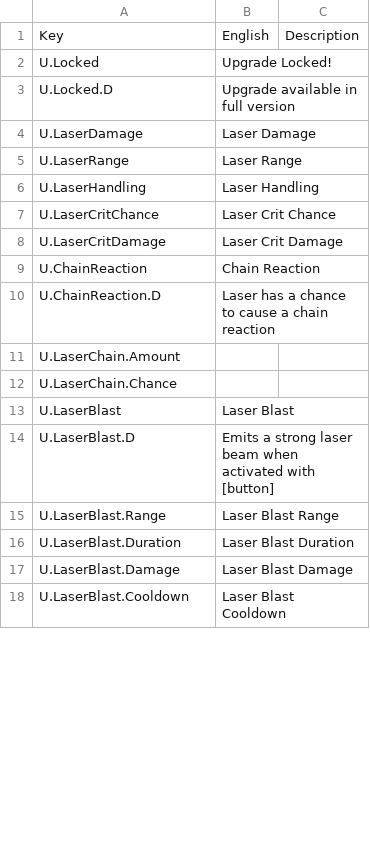
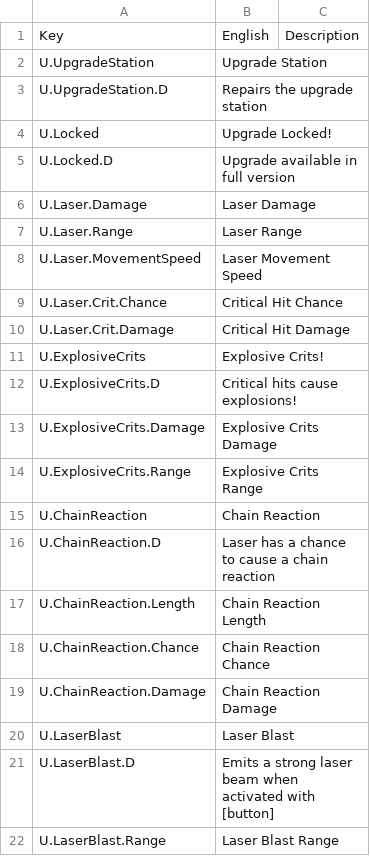
Before and after one commit to r8teful/LD57Depths, a CSV file: Assets/Addons/SimpleLocalization/Resources/Localization/Upgrades.csv, drawn as a sheet; only a part is shown; the shorter side is filled out with more unchanged rows; the diff covers the shown part only.

```diff
--- a/Assets/Addons/SimpleLocalization/Resources/Localization/Upgrades.csv
+++ b/Assets/Addons/SimpleLocalization/Resources/Localization/Upgrades.csv
@@ -1,13 +1,20 @@
 Key,English,Description
+U.UpgradeStation,Upgrade Station,
+U.UpgradeStation.D,Repairs the upgrade station,
 U.Locked,Upgrade Locked!,
 U.Locked.D,Upgrade available in full version,
-U.LaserDamage,Laser Damage,
-U.LaserRange,Laser Range,
-U.LaserHandling,Laser Handling,
-U.LaserCritChance,Laser Crit Chance,
-U.LaserCritDamage,Laser Crit Damage,
+U.Laser.Damage,Laser Damage,
+U.Laser.Range,Laser Range,
+U.Laser.MovementSpeed,Laser Movement Speed,
+U.Laser.Crit.Chance,Critical Hit Chance,
+U.Laser.Crit.Damage,Critical Hit Damage,
+U.ExplosiveCrits,Explosive Crits!,
+U.ExplosiveCrits.D,Critical hits cause explosions!,
+U.ExplosiveCrits.Damage,Explosive Crits Damage,
+U.ExplosiveCrits.Range,Explosive Crits Range,
 U.ChainReaction,Chain Reaction,
 U.ChainReaction.D,Laser has a chance to cause a chain reaction,
-U.LaserChain.Amount,,
-U.LaserChain.Chance,,
+U.ChainReaction.Length,Chain Reaction Length,
+U.ChainReaction.Chance,Chain Reaction Chance,
+U.ChainReaction.Damage,Chain Reaction Damage,
 U.LaserBlast,Laser Blast,
```
Also changed, not shown: 18 added rows, 5 removed rows and 3 edited cells elsewhere in this file, Assets/Addons/SimpleLocalization/Resources/Localization/Menus.csv, 35 other files.
